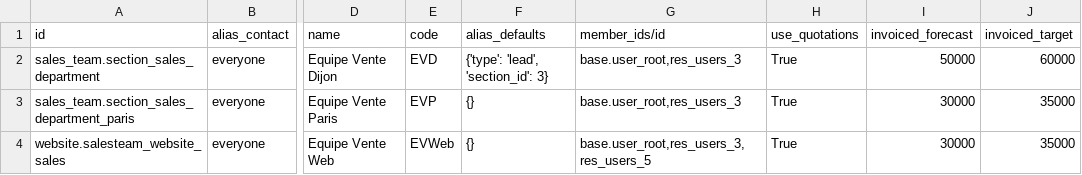
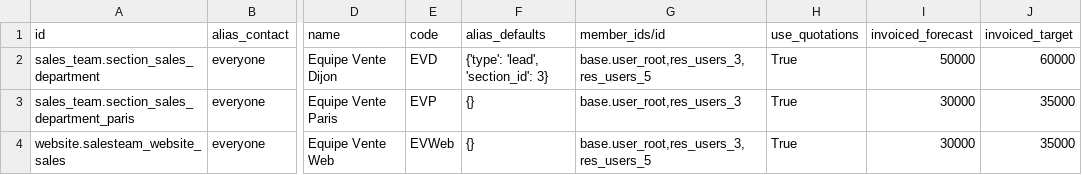
Before and after one commit to ybarrot/specibike, a CSV file: crm.case.section.csv, drawn as a sheet; only a part is shown, gaps mark what is left out; the diff names each change by its address in the sheet, - before the commit and + after, or states it on an @@ line.

```diff
--- a/crm.case.section.csv
+++ b/crm.case.section.csv
-G2 (member_ids/id): base.user_root,res_users_3
+G2 (member_ids/id): base.user_root,res_users_3,res_users_5
```
Also changed, not shown: res.partner.csv, 3 other files.
